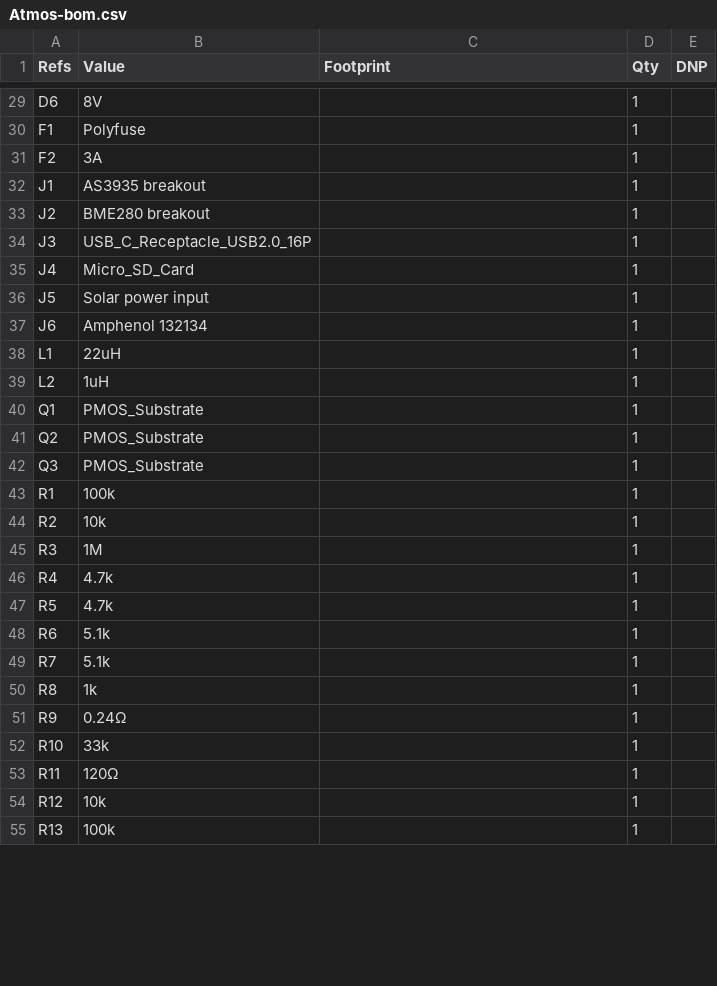
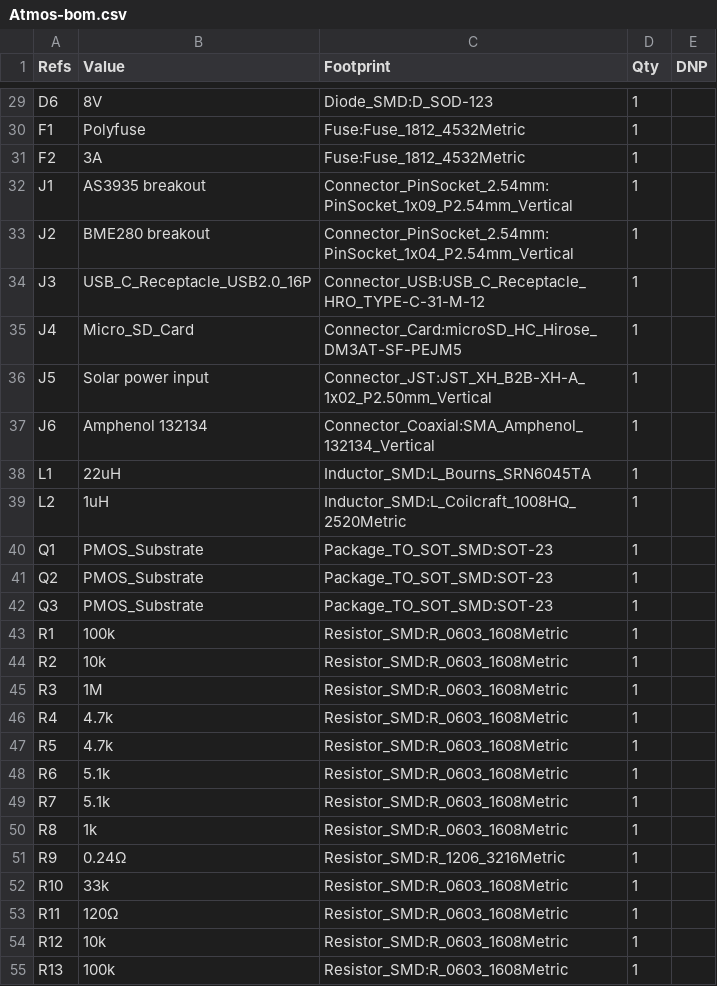
Before and after one commit to HearnChristian/atmos-sense, a CSV file: firmware/ai/Atmos-bom.csv, drawn as a sheet; only a part is shown, gaps mark what is left out; the diff covers the shown part only.

```diff
--- a/firmware/ai/Atmos-bom.csv
+++ b/firmware/ai/Atmos-bom.csv
@@ -29,27 +29,27 @@
-"D6","8V","","1",""
-"F1","Polyfuse","","1",""
-"F2","3A","","1",""
-"J1","AS3935 breakout","","1",""
-"J2","BME280 breakout","","1",""
-"J3","USB_C_Receptacle_USB2.0_16P","","1",""
-"J4","Micro_SD_Card","","1",""
-"J5","Solar power input","","1",""
-"J6","Amphenol 132134","","1",""
-"L1","22uH","","1",""
-"L2","1uH","","1",""
-"Q1","PMOS_Substrate","","1",""
-"Q2","PMOS_Substrate","","1",""
-"Q3","PMOS_Substrate","","1",""
-"R1","100k","","1",""
-"R2","10k","","1",""
-"R3","1M","","1",""
-"R4","4.7k","","1",""
-"R5","4.7k","","1",""
-"R6","5.1k","","1",""
-"R7","5.1k","","1",""
-"R8","1k","","1",""
-"R9","0.24Ω","","1",""
-"R10","33k","","1",""
-"R11","120Ω","","1",""
-"R12","10k","","1",""
-"R13","100k","","1",""
+"D6","8V","Diode_SMD:D_SOD-123","1",""
+"F1","Polyfuse","Fuse:Fuse_1812_4532Metric","1",""
+"F2","3A","Fuse:Fuse_1812_4532Metric","1",""
+"J1","AS3935 breakout","Connector_PinSocket_2.54mm:PinSocket_1x09_P2.54mm_Vertical","1",""
+"J2","BME280 breakout","Connector_PinSocket_2.54mm:PinSocket_1x04_P2.54mm_Vertical","1",""
+"J3","USB_C_Receptacle_USB2.0_16P","Connector_USB:USB_C_Receptacle_HRO_TYPE-C-31-M-12","1",""
+"J4","Micro_SD_Card","Connector_Card:microSD_HC_Hirose_DM3AT-SF-PEJM5","1",""
+"J5","Solar power input","Connector_JST:JST_XH_B2B-XH-A_1x02_P2.50mm_Vertical","1",""
+"J6","Amphenol 132134","Connector_Coaxial:SMA_Amphenol_132134_Vertical","1",""
+"L1","22uH","Inductor_SMD:L_Bourns_SRN6045TA","1",""
+"L2","1uH","Inductor_SMD:L_Coilcraft_1008HQ_2520Metric","1",""
+"Q1","PMOS_Substrate","Package_TO_SOT_SMD:SOT-23","1",""
+"Q2","PMOS_Substrate","Package_TO_SOT_SMD:SOT-23","1",""
+"Q3","PMOS_Substrate","Package_TO_SOT_SMD:SOT-23","1",""
+"R1","100k","Resistor_SMD:R_0603_1608Metric","1",""
+"R2","10k","Resistor_SMD:R_0603_1608Metric","1",""
+"R3","1M","Resistor_SMD:R_0603_1608Metric","1",""
+"R4","4.7k","Resistor_SMD:R_0603_1608Metric","1",""
+"R5","4.7k","Resistor_SMD:R_0603_1608Metric","1",""
+"R6","5.1k","Resistor_SMD:R_0603_1608Metric","1",""
+"R7","5.1k","Resistor_SMD:R_0603_1608Metric","1",""
+"R8","1k","Resistor_SMD:R_0603_1608Metric","1",""
+"R9","0.24Ω","Resistor_SMD:R_1206_3216Metric","1",""
+"R10","33k","Resistor_SMD:R_0603_1608Metric","1",""
+"R11","120Ω","Resistor_SMD:R_0603_1608Metric","1",""
+"R12","10k","Resistor_SMD:R_0603_1608Metric","1",""
+"R13","100k","Resistor_SMD:R_0603_1608Metric","1",""
```
Also changed, not shown: 39 edited cells elsewhere in this file, 10 other files.
